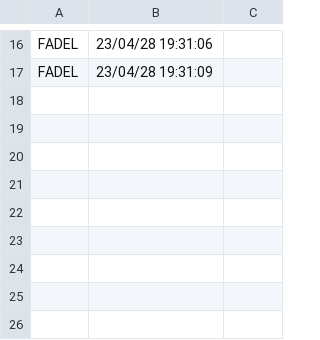
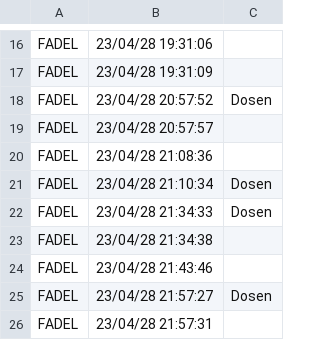
Before and after one commit to fadelmuhamad12/Skripsi-FaceRecognition, a CSV file: Attendance.csv, drawn as a sheet; only a part is shown, gaps mark what is left out; the diff names each change by its address in the sheet, - before the commit and + after, or states it on an @@ line.

```diff
--- a/Attendance.csv
+++ b/Attendance.csv
+row 18: FADEL | 23/04/28 20:57:52 | Dosen
+row 19: FADEL | 23/04/28 20:57:57
+row 20: FADEL | 23/04/28 21:08:36
+row 21: FADEL | 23/04/28 21:10:34 | Dosen
+row 22: FADEL | 23/04/28 21:34:33 | Dosen
+row 23: FADEL | 23/04/28 21:34:38
+row 24: FADEL | 23/04/28 21:43:46
+row 25: FADEL | 23/04/28 21:57:27 | Dosen
+row 26: FADEL | 23/04/28 21:57:31
```
Also changed, not shown: 1 other file.
